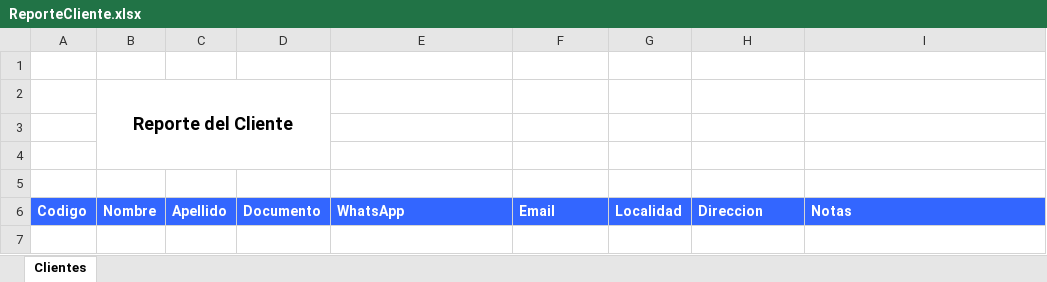
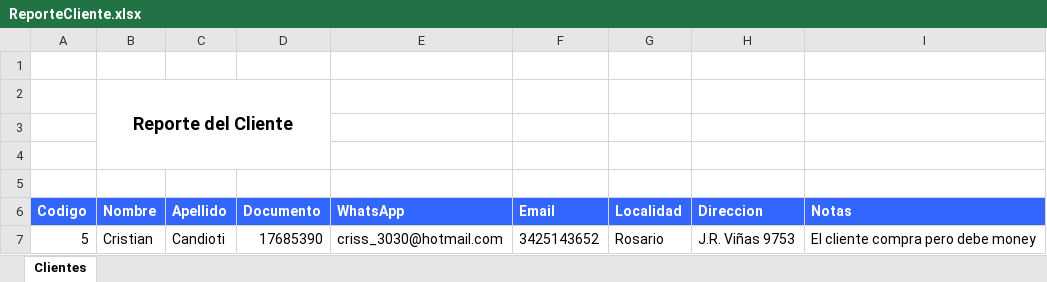
Before and after one commit to CrissCandioti/AplicacionJavaStock, an Excel workbook: ReporteCliente.xlsx, sheet Clientes, drawn as a sheet; values as stored, in another font and other column widths than the file's, no borders; charts and pictures not drawn; the diff names each change by its address in the sheet, - before the commit and + after, or states it on an @@ line.

```diff
--- a/ReporteCliente.xlsx (sheet Clientes)
+++ b/ReporteCliente.xlsx (sheet Clientes)
+row 7: 5 | Cristian | Candioti | 17685390 | criss_3030@hotmail.com | 3425143652 | Rosario | J.R. Viñas 9753 | El cliente compra pero debe money
```
Also changed, not shown: charts or pictures, 2 other files.
